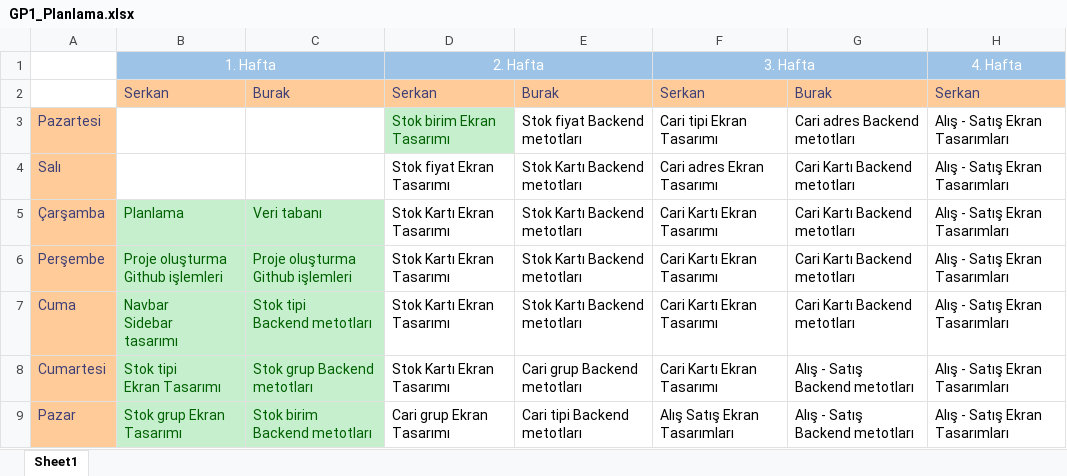
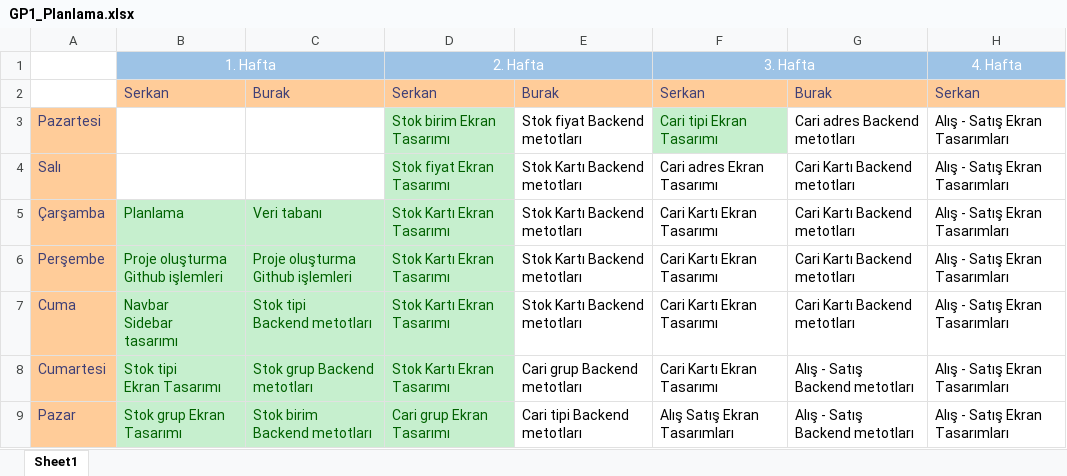
Before and after one commit to skarahan35/gp1, an Excel workbook: GP1_Planlama.xlsx, sheet Sheet1, drawn as a sheet; only a part is shown; values as stored, in another font and other column widths than the file's, no borders; the diff names each change by its address in the sheet, - before the commit and + after, or states it on an @@ line.

```diff
--- a/GP1_Planlama.xlsx (sheet Sheet1)
+++ b/GP1_Planlama.xlsx (sheet Sheet1)
@@ F3 fill: none → #C6EFCE, text colour: black → #006100 @@
@@ D4:D9 fill: none → #C6EFCE, text colour: black → #006100 @@
```
Also changed, not shown: 32 other files.
